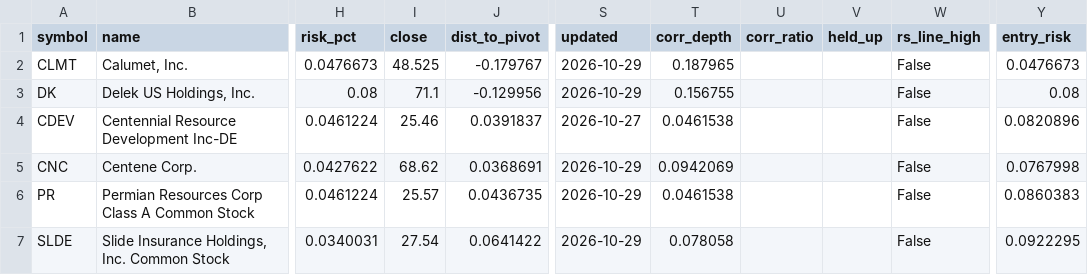
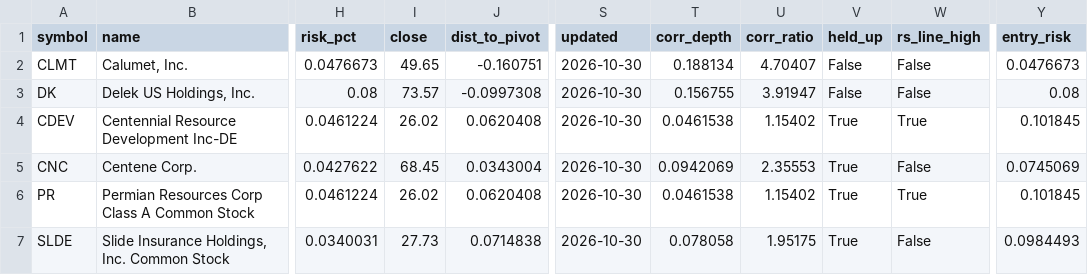
Before and after one commit to teesarasas/sepa-screener, a CSV file: data/watchlist.csv, drawn as a sheet; only a part is shown, gaps mark what is left out; the diff covers the shown part only; the diff names each change by its address in the sheet, - before the commit and + after, or states it on an @@ line.

```diff
--- a/data/watchlist.csv
+++ b/data/watchlist.csv
-I2 (close): 48.525
+I2 (close): 49.65
-J2 (dist_to_pivot): -0.179767
+J2 (dist_to_pivot): -0.160751
-S2:S3 (updated): 2026-10-29
+S2:S3 (updated): 2026-10-30
-T2 (corr_depth): 0.187965
+T2 (corr_depth): 0.188134
-U2 (corr_ratio): (empty)
+U2 (corr_ratio): 4.70407
-V2:V3 (held_up): (empty)
+V2:V3 (held_up): False
-I3 (close): 71.1
+I3 (close): 73.57
-J3 (dist_to_pivot): -0.129956
+J3 (dist_to_pivot): -0.0997308
-U3 (corr_ratio): (empty)
+U3 (corr_ratio): 3.91947
-I4 (close): 25.46
+I4 (close): 26.02
-J4 (dist_to_pivot): 0.0391837
+J4 (dist_to_pivot): 0.0620408
-S4 (updated): 2026-10-27
+S4 (updated): 2026-10-30
-U4 (corr_ratio): (empty)
+U4 (corr_ratio): 1.15402
-V4:V7 (held_up): (empty)
+V4:V7 (held_up): True
-W4 (rs_line_high): False
+W4 (rs_line_high): True
-Y4 (entry_risk): 0.0820896
+Y4 (entry_risk): 0.101845
-I5 (close): 68.62
+I5 (close): 68.45
-J5 (dist_to_pivot): 0.0368691
+J5 (dist_to_pivot): 0.0343004
-S5:S7 (updated): 2026-10-29
+S5:S7 (updated): 2026-10-30
-U5 (corr_ratio): (empty)
+U5 (corr_ratio): 2.35553
-Y5 (entry_risk): 0.0767998
+Y5 (entry_risk): 0.0745069
-I6 (close): 25.57
+I6 (close): 26.02
-J6 (dist_to_pivot): 0.0436735
+J6 (dist_to_pivot): 0.0620408
-U6 (corr_ratio): (empty)
+U6 (corr_ratio): 1.15402
-W6 (rs_line_high): False
+W6 (rs_line_high): True
-Y6 (entry_risk): 0.0860383
+Y6 (entry_risk): 0.101845
-I7 (close): 27.54
+I7 (close): 27.73
-J7 (dist_to_pivot): 0.0641422
+J7 (dist_to_pivot): 0.0714838
-U7 (corr_ratio): (empty)
+U7 (corr_ratio): 1.95175
-Y7 (entry_risk): 0.0922295
+Y7 (entry_risk): 0.0984493
```
Also changed, not shown: 48 edited cells elsewhere in this file, data/signals_log.csv, 2 other files.
